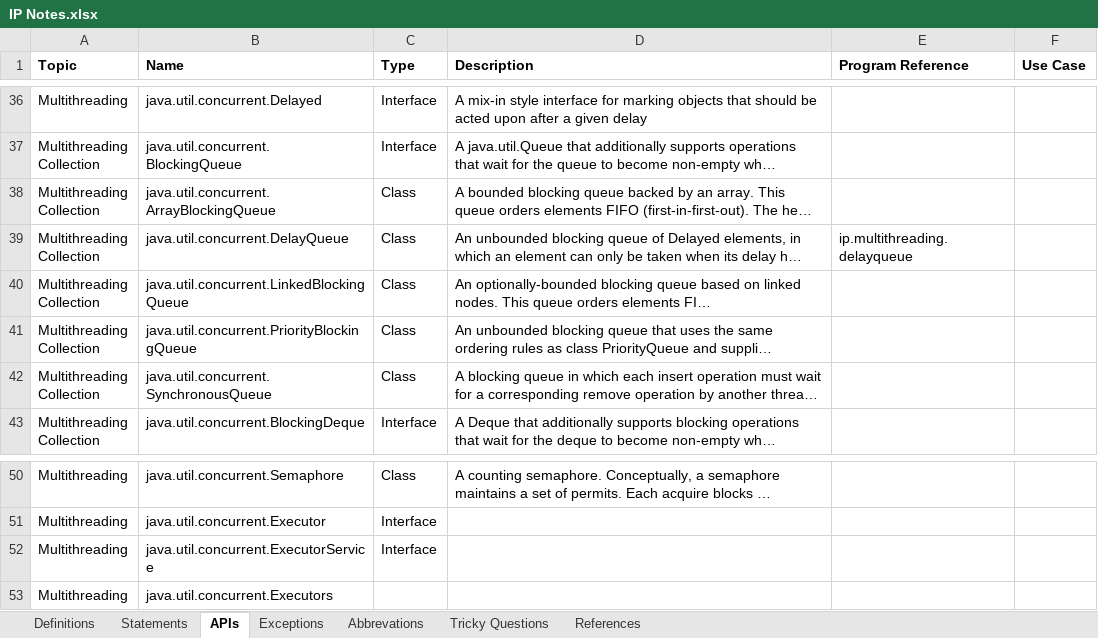
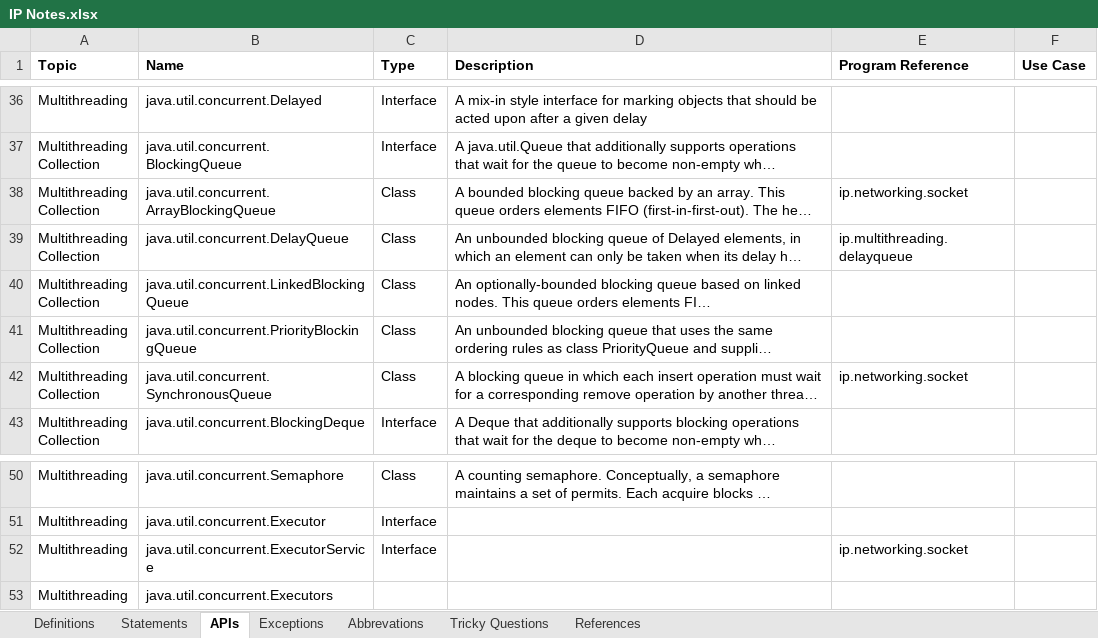
Before and after one commit to Kamalakannangv/IP, an Excel workbook: IP Notes.xlsx, sheet APIs, drawn as a sheet; only a part is shown, gaps mark what is left out; long unchanged cells end in …; values as stored, in another font and other column widths than the file's, no borders; the diff names each change by its address in the sheet, - before the commit and + after, or states it on an @@ line.

```diff
--- a/IP Notes.xlsx (sheet APIs)
+++ b/IP Notes.xlsx (sheet APIs)
-E38 (Program Reference): (empty)
+E38 (Program Reference): ip.networking.socket
-E42 (Program Reference): (empty)
+E42 (Program Reference): ip.networking.socket
-E52 (Program Reference): (empty)
+E52 (Program Reference): ip.networking.socket
```
Also changed, not shown: sheet Exceptions.
